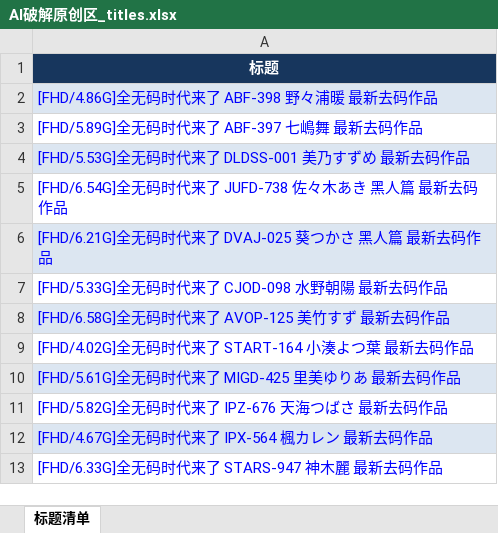
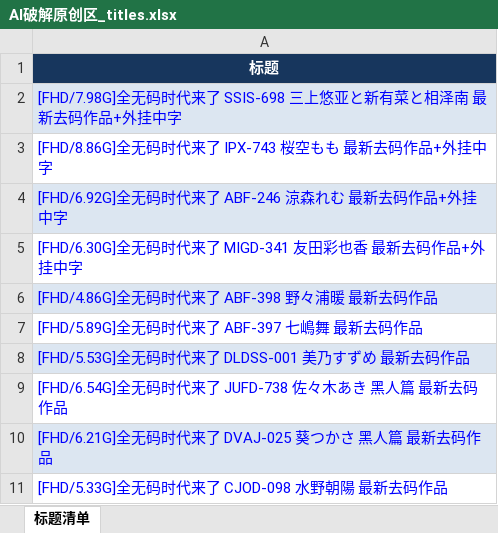
Before and after one commit to yyyukiii/t66y-rss, an Excel workbook: data/AI破解原创区/AI破解原创区_titles.xlsx, sheet 标题清单, drawn as a sheet; only a part is shown; the shorter side is filled out with more unchanged rows; values as stored, in another font and other column widths than the file's, no borders; the diff names each change by its address in the sheet, - before the commit and + after, or states it on an @@ line.

```diff
--- a/data/AI破解原创区/AI破解原创区_titles.xlsx (sheet 标题清单)
+++ b/data/AI破解原创区/AI破解原创区_titles.xlsx (sheet 标题清单)
+row 2: [FHD/7.98G]全无码时代来了 SSIS-698 三上悠亚と新有菜と相泽南 最新去码作品+外挂中字
+row 3: [FHD/8.86G]全无码时代来了 IPX-743 桜空もも 最新去码作品+外挂中字
+row 4: [FHD/6.92G]全无码时代来了 ABF-246 涼森れむ 最新去码作品+外挂中字
+row 5: [FHD/6.30G]全无码时代来了 MIGD-341 友田彩也香 最新去码作品+外挂中字
```
Also changed, not shown: data/亚洲无码原创区/亚洲无码原创区_titles.xlsx, data/国产原创区/国产原创区_titles.xlsx, 10 other files.
